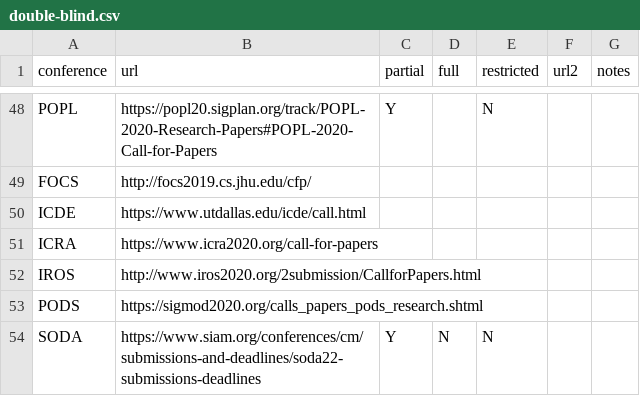
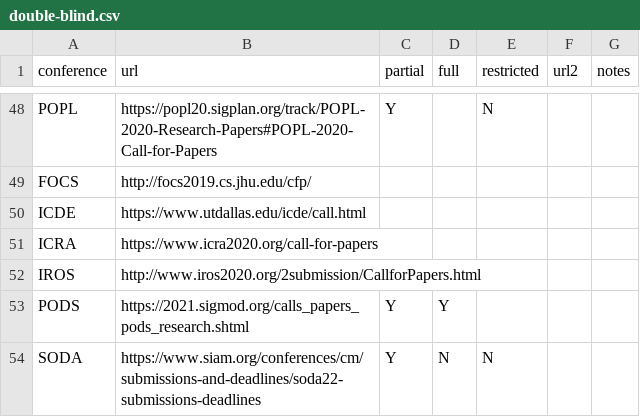
Before and after one commit to double-blind-reviewing/double-blind-reviewing.github.io, a CSV file: double-blind.csv, drawn as a sheet; only a part is shown, gaps mark what is left out.

Commit message:
Updated PODS.

```diff
--- a/double-blind.csv
+++ b/double-blind.csv
@@ -52,3 +52,3 @@ ICRA,https://www.icra2020.org/call-for-papers,,,,,
 IROS,http://www.iros2020.org/2submission/CallforPapers.html,,,,,,
-PODS,https://sigmod2020.org/calls_papers_pods_research.shtml,,,,,
+PODS,https://2021.sigmod.org/calls_papers_pods_research.shtml,Y,Y,,,
 SODA,https://www.siam.org/conferences/cm/submissions-and-deadlines/soda22-submissions-deadlines,Y,N,N,,
```
